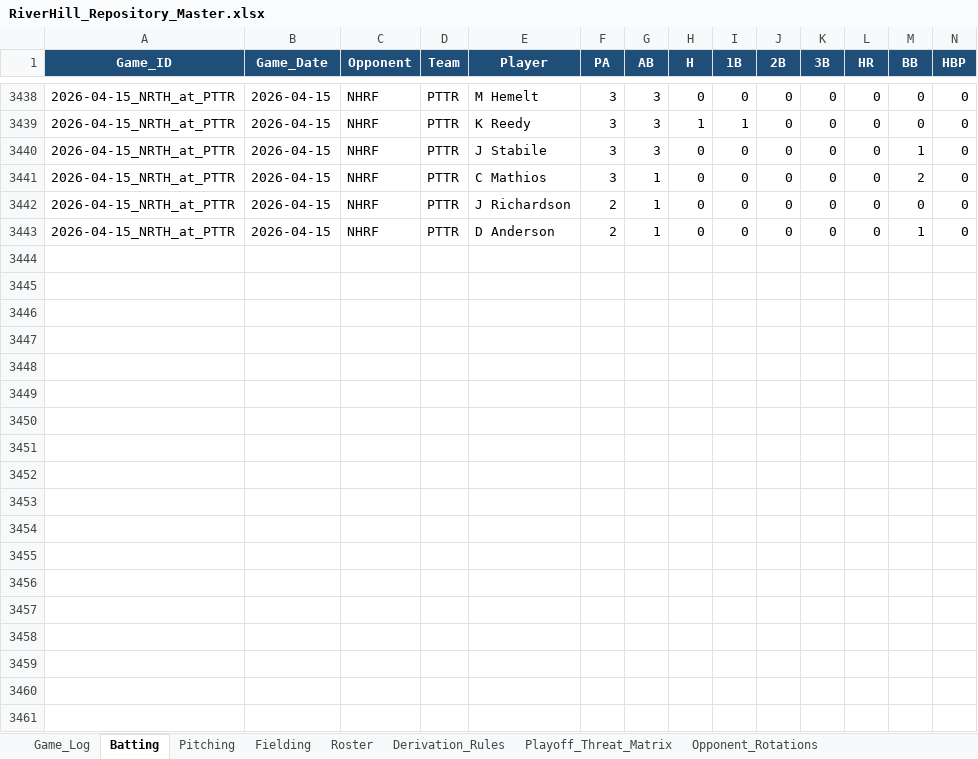
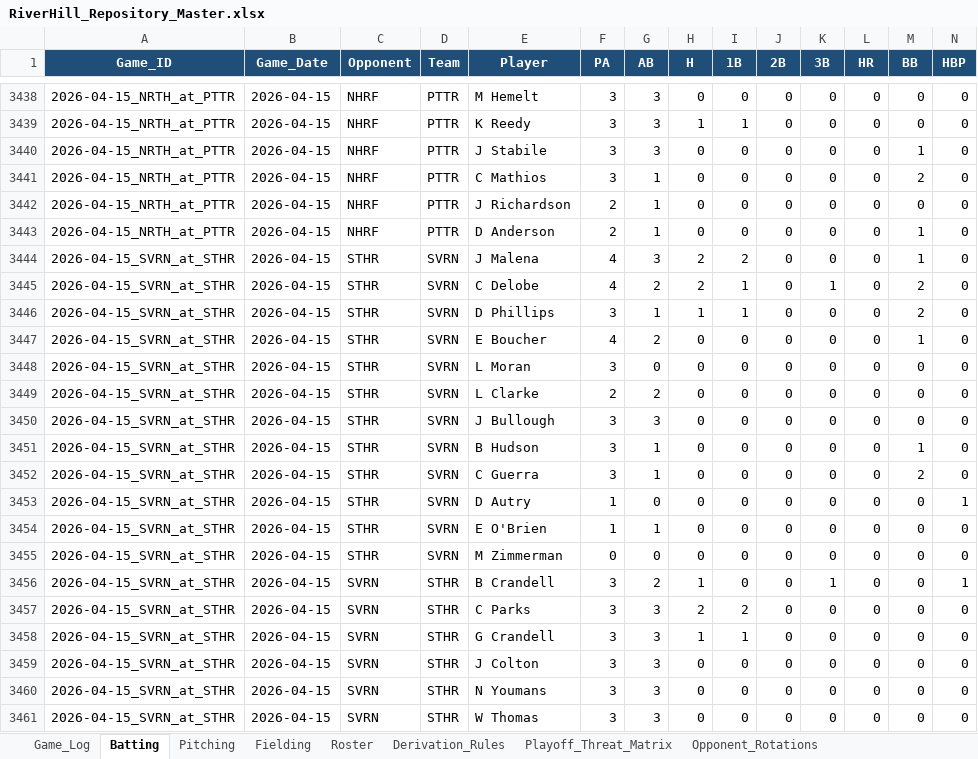
Before and after one commit to hughnorwood/hawks-scouting, an Excel workbook: data/RiverHill_Repository_Master.xlsx, sheet Batting, drawn as a sheet; only a part is shown, gaps mark what is left out; values as stored, in another font and other column widths than the file's, no borders; rows hold the shown columns only; the diff covers the shown part only; the diff names each change by its address in the sheet, - before the commit and + after, or states it on an @@ line.

```diff
--- a/data/RiverHill_Repository_Master.xlsx (sheet Batting)
+++ b/data/RiverHill_Repository_Master.xlsx (sheet Batting)
+row 3444: 2026-04-15_SVRN_at_STHR | 2026-04-15 | STHR | SVRN | J Malena | 4 | 3 | 2 | 2 | 0 | 0 | 0 | 1 | 0
+row 3445: 2026-04-15_SVRN_at_STHR | 2026-04-15 | STHR | SVRN | C Delobe | 4 | 2 | 2 | 1 | 0 | 1 | 0 | 2 | 0
+row 3446: 2026-04-15_SVRN_at_STHR | 2026-04-15 | STHR | SVRN | D Phillips | 3 | 1 | 1 | 1 | 0 | 0 | 0 | 2 | 0
+row 3447: 2026-04-15_SVRN_at_STHR | 2026-04-15 | STHR | SVRN | E Boucher | 4 | 2 | 0 | 0 | 0 | 0 | 0 | 1 | 0
+row 3448: 2026-04-15_SVRN_at_STHR | 2026-04-15 | STHR | SVRN | L Moran | 3 | 0 | 0 | 0 | 0 | 0 | 0 | 0 | 0
+row 3449: 2026-04-15_SVRN_at_STHR | 2026-04-15 | STHR | SVRN | L Clarke | 2 | 2 | 0 | 0 | 0 | 0 | 0 | 0 | 0
+row 3450: 2026-04-15_SVRN_at_STHR | 2026-04-15 | STHR | SVRN | J Bullough | 3 | 3 | 0 | 0 | 0 | 0 | 0 | 0 | 0
+row 3451: 2026-04-15_SVRN_at_STHR | 2026-04-15 | STHR | SVRN | B Hudson | 3 | 1 | 0 | 0 | 0 | 0 | 0 | 1 | 0
+row 3452: 2026-04-15_SVRN_at_STHR | 2026-04-15 | STHR | SVRN | C Guerra | 3 | 1 | 0 | 0 | 0 | 0 | 0 | 2 | 0
+row 3453: 2026-04-15_SVRN_at_STHR | 2026-04-15 | STHR | SVRN | D Autry | 1 | 0 | 0 | 0 | 0 | 0 | 0 | 0 | 1
+row 3454: 2026-04-15_SVRN_at_STHR | 2026-04-15 | STHR | SVRN | E O'Brien | 1 | 1 | 0 | 0 | 0 | 0 | 0 | 0 | 0
+row 3455: 2026-04-15_SVRN_at_STHR | 2026-04-15 | STHR | SVRN | M Zimmerman | 0 | 0 | 0 | 0 | 0 | 0 | 0 | 0 | 0
+row 3456: 2026-04-15_SVRN_at_STHR | 2026-04-15 | SVRN | STHR | B Crandell | 3 | 2 | 1 | 0 | 0 | 1 | 0 | 0 | 1
+row 3457: 2026-04-15_SVRN_at_STHR | 2026-04-15 | SVRN | STHR | C Parks | 3 | 3 | 2 | 2 | 0 | 0 | 0 | 0 | 0
+row 3458: 2026-04-15_SVRN_at_STHR | 2026-04-15 | SVRN | STHR | G Crandell | 3 | 3 | 1 | 1 | 0 | 0 | 0 | 0 | 0
+row 3459: 2026-04-15_SVRN_at_STHR | 2026-04-15 | SVRN | STHR | J Colton | 3 | 3 | 0 | 0 | 0 | 0 | 0 | 0 | 0
+row 3460: 2026-04-15_SVRN_at_STHR | 2026-04-15 | SVRN | STHR | N Youmans | 3 | 3 | 0 | 0 | 0 | 0 | 0 | 0 | 0
+row 3461: 2026-04-15_SVRN_at_STHR | 2026-04-15 | SVRN | STHR | W Thomas | 3 | 3 | 0 | 0 | 0 | 0 | 0 | 0 | 0
```
Also changed, not shown: 23 added rows elsewhere in this sheet, sheet Pitching, sheet Fielding, sheet Game_Log, 5 other files.
